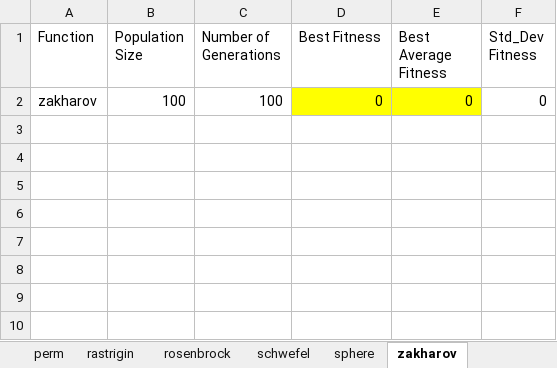
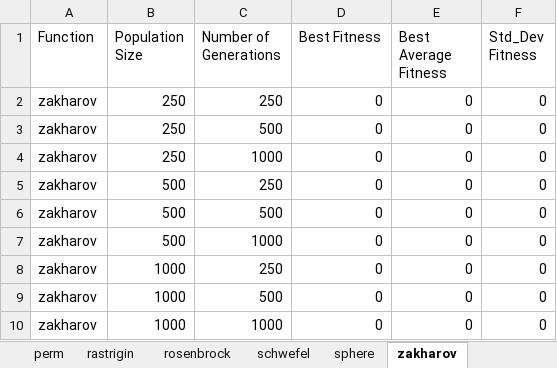
Before and after one commit to SilaEsme/HeuristicAlgorithmsComparison, an Excel workbook: gwo_results.xlsx, sheet zakharov, drawn as a sheet; values as stored, in another font and other column widths than the file's, no borders; the diff names each change by its address in the sheet, - before the commit and + after, or states it on an @@ line.

```diff
--- a/gwo_results.xlsx (sheet zakharov)
+++ b/gwo_results.xlsx (sheet zakharov)
-B2 (Population Size): 100
+B2 (Population Size): 250
-C2 (Number of Generations): 100
+C2 (Number of Generations): 250
-D2:E2 fill: #FFFF00
+D2:E2 fill: none
+row 3: zakharov | 250 | 500 | 0 | 0 | 0
+row 4: zakharov | 250 | 1000 | 0 | 0 | 0
+row 5: zakharov | 500 | 250 | 0 | 0 | 0
+row 6: zakharov | 500 | 500 | 0 | 0 | 0
+row 7: zakharov | 500 | 1000 | 0 | 0 | 0
+row 8: zakharov | 1000 | 250 | 0 | 0 | 0
+row 9: zakharov | 1000 | 500 | 0 | 0 | 0
+row 10: zakharov | 1000 | 1000 | 0 | 0 | 0
```
Also changed, not shown: sheet perm, sheet ackley, sheet sphere, sheet griewank, sheet schwefel, sheet rastrigin, 1 more sheet, other sheet tabs, ga_results.xlsx, 5 other files.
